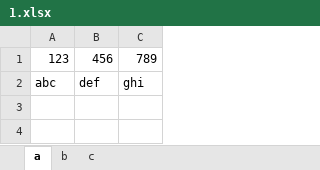
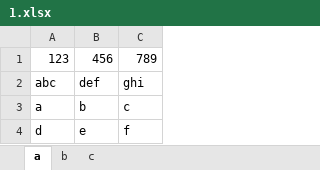
Before and after one commit to cby13353522568/testDemo, an Excel workbook: test_cases/办公文件读取/1.xlsx, sheet a, drawn as a sheet; values as stored, in another font and other column widths than the file's, no borders; the diff names each change by its address in the sheet, - before the commit and + after, or states it on an @@ line.

```diff
--- a/test_cases/办公文件读取/1.xlsx (sheet a)
+++ b/test_cases/办公文件读取/1.xlsx (sheet a)
+row 3: a | b | c
+row 4: d | e | f
```
Also changed, not shown: 52 other files.
